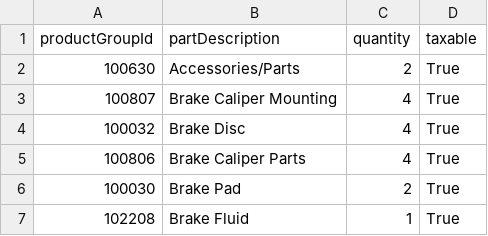
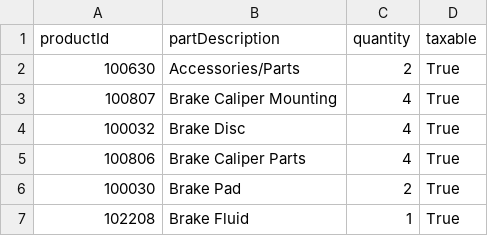
Before and after one commit to j-simpson1/genai_supplychain, a CSV file: FastAPI/core/Toyota_RAV4_brake_dummy_data/RAV4_brake_parts_data.csv, drawn as a sheet.

```diff
--- a/FastAPI/core/Toyota_RAV4_brake_dummy_data/RAV4_brake_parts_data.csv
+++ b/FastAPI/core/Toyota_RAV4_brake_dummy_data/RAV4_brake_parts_data.csv
@@ -1,2 +1,2 @@
-productGroupId,partDescription,quantity,taxable
+productId,partDescription,quantity,taxable
 100630,Accessories/Parts,2,True
```
Also changed, not shown: FastAPI/core/Toyota_RAV4_brake_dummy_data/RAV4_brake_articles_data.csv, 12 other files.
